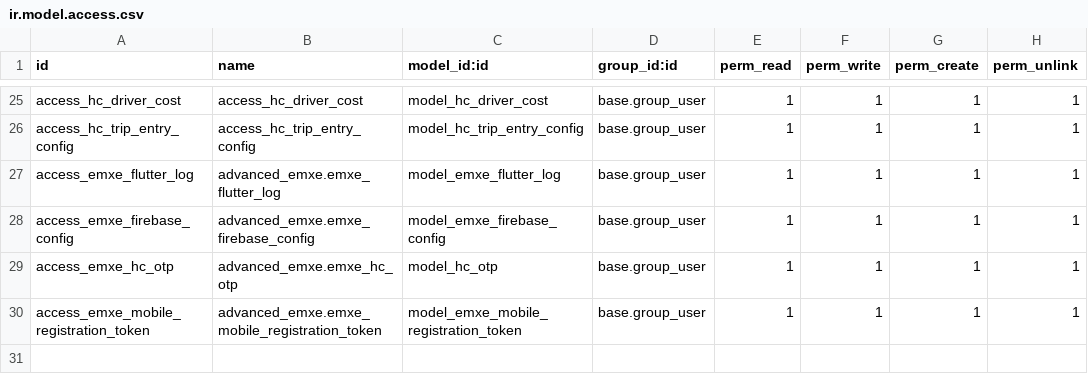
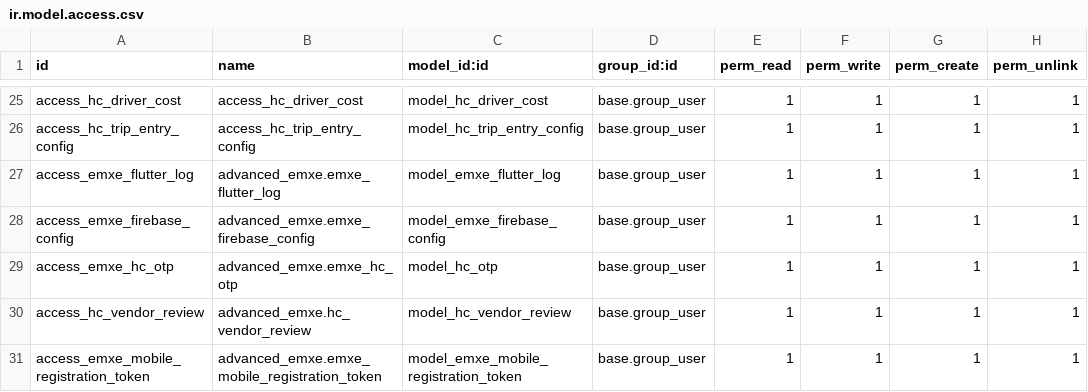
Before and after one commit to phamkhacson/odoo_emxe, a CSV file: customaddons/advanced_emxe/security/ir.model.access.csv, drawn as a sheet; only a part is shown, gaps mark what is left out; the diff names each change by its address in the sheet, - before the commit and + after, or states it on an @@ line.

Commit message:
main : review

```diff
--- a/customaddons/advanced_emxe/security/ir.model.access.csv
+++ b/customaddons/advanced_emxe/security/ir.model.access.csv
+row 30: access_hc_vendor_review | advanced_emxe.hc_vendor_review | model_hc_vendor_review | base.group_user | 1 | 1 | 1 | 1
```
Also changed, not shown: 5 other files.
